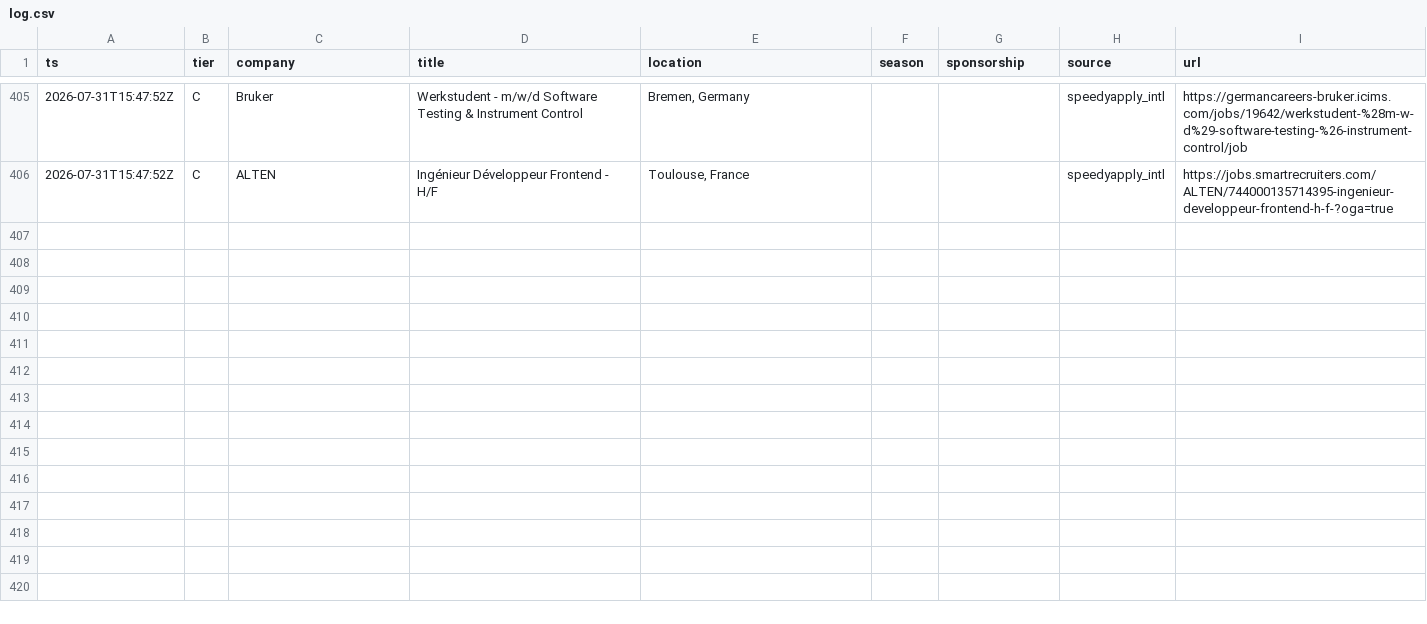
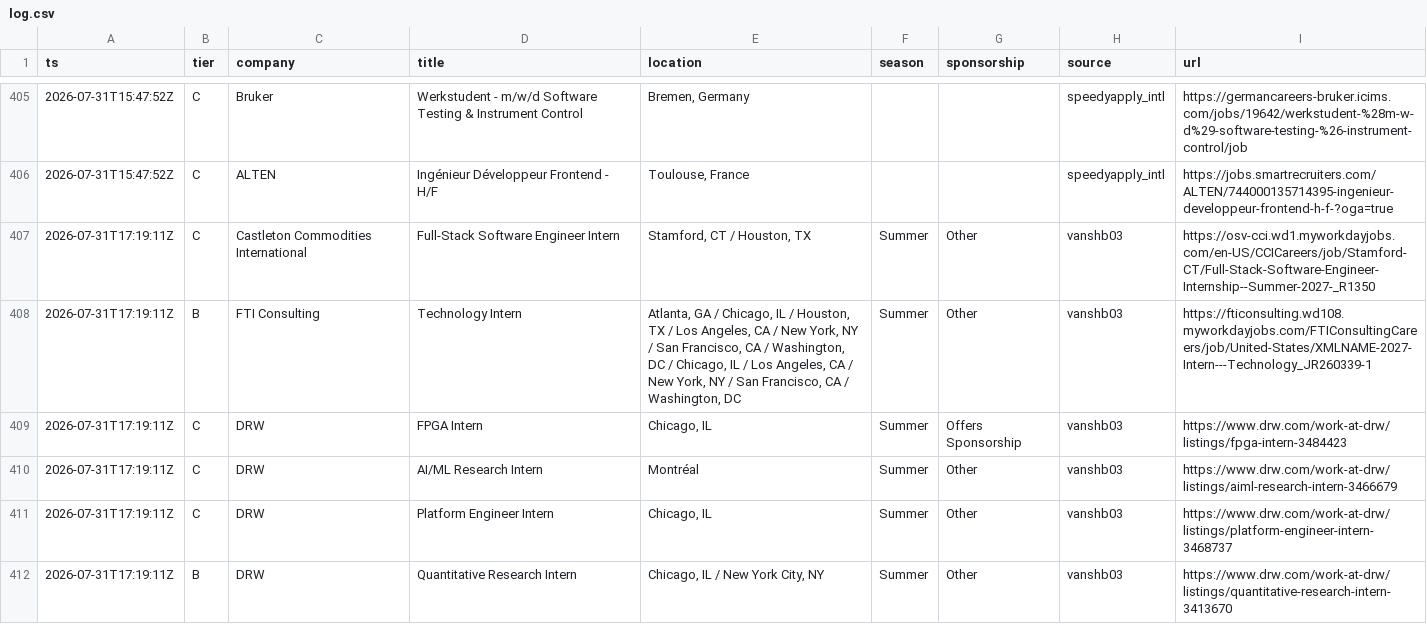
Before and after one commit to Omjnr06/Grind, a CSV file: log.csv, drawn as a sheet; only a part is shown, gaps mark what is left out; the diff covers the shown part only; the diff names each change by its address in the sheet, - before the commit and + after, or states it on an @@ line.

```diff
--- a/log.csv
+++ b/log.csv
+row 407: 2026-07-31T17:19:11Z | C | Castleton Commodities International | Full-Stack Software Engineer Intern | Stamford, CT / Houston, TX | Summer | Other | vanshb03 | https://osv-cci.wd1.myworkdayjobs.com/en-US/CCICareers/job/Stamford-CT/Full-Stack-Software-Engineer-Internship--Summer-2027-_R1350
+row 408: 2026-07-31T17:19:11Z | B | FTI Consulting | Technology Intern | Atlanta, GA / Chicago, IL / Houston, TX / Los Angeles, CA / New York, NY / San Francisco, CA / Washington, DC / Chicago, IL / Los Angeles, CA / New York, NY / San Francisco, CA / Washington, DC | Summer | Other | vanshb03 | https://fticonsulting.wd108.myworkdayjobs.com/FTIConsultingCareers/job/United-States/XMLNAME-2027-Intern---Technology_JR260339-1
+row 409: 2026-07-31T17:19:11Z | C | DRW | FPGA Intern | Chicago, IL | Summer | Offers Sponsorship | vanshb03 | https://www.drw.com/work-at-drw/listings/fpga-intern-3484423
+row 410: 2026-07-31T17:19:11Z | C | DRW | AI/ML Research Intern | Montréal | Summer | Other | vanshb03 | https://www.drw.com/work-at-drw/listings/aiml-research-intern-3466679
+row 411: 2026-07-31T17:19:11Z | C | DRW | Platform Engineer Intern | Chicago, IL | Summer | Other | vanshb03 | https://www.drw.com/work-at-drw/listings/platform-engineer-intern-3468737
+row 412: 2026-07-31T17:19:11Z | B | DRW | Quantitative Research Intern | Chicago, IL / New York City, NY | Summer | Other | vanshb03 | https://www.drw.com/work-at-drw/listings/quantitative-research-intern-3413670
```
Also changed, not shown: 6 added rows elsewhere in this file, 2 other files.
